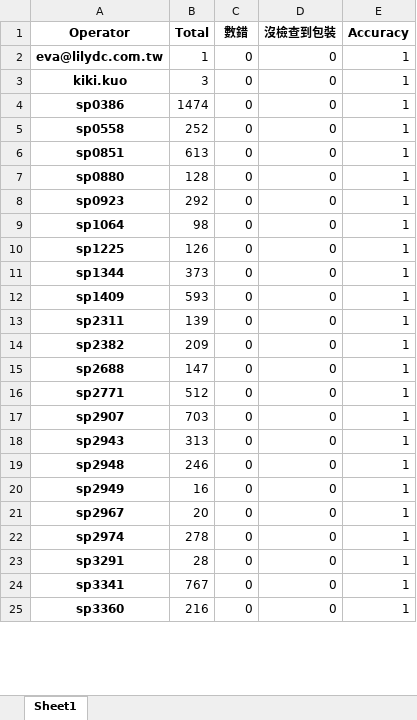
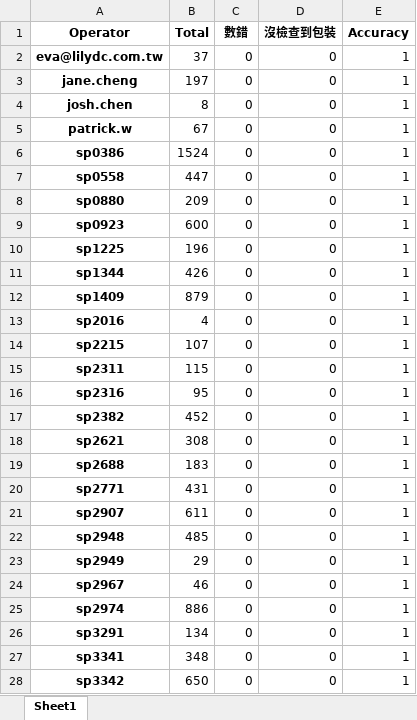
Before and after one commit to johnny890122/Agent-Counting, an Excel workbook: output/agent_acc_counting_May.xlsx, sheet Sheet1, drawn as a sheet; only a part is shown; values as stored, in another font and other column widths than the file's, no borders; removed rows and columns are numbered as before the commit, all else as after; the diff covers the shown part only; the diff names each change by its address in the sheet, - before the commit and + after, or states it on an @@ line.

Commit message:
修正BI columns name

```diff
--- a/output/agent_acc_counting_May.xlsx (sheet Sheet1)
+++ b/output/agent_acc_counting_May.xlsx (sheet Sheet1)
-B2 (Total): 1
+B2 (Total): 37
+row 3: jane.cheng | 197 | 0 | 0 | 1
+row 4: josh.chen | 8 | 0 | 0 | 1
-A5 (Operator): kiki.kuo
+A5 (Operator): patrick.w
-B5 (Total): 3
+B5 (Total): 67
-B6 (Total): 1474
+B6 (Total): 1524
-B7 (Total): 252
+B7 (Total): 447
-row 6: sp0851 | 613 | 0 | 0 | 1
-B8 (Total): 128
+B8 (Total): 209
-B9 (Total): 292
+B9 (Total): 600
-row 9: sp1064 | 98 | 0 | 0 | 1
-B10 (Total): 126
+B10 (Total): 196
-B11 (Total): 373
+B11 (Total): 426
-B12 (Total): 593
+B12 (Total): 879
+row 13: sp2016 | 4 | 0 | 0 | 1
+row 14: sp2215 | 107 | 0 | 0 | 1
-B15 (Total): 139
+B15 (Total): 115
+row 16: sp2316 | 95 | 0 | 0 | 1
-B17 (Total): 209
+B17 (Total): 452
+row 18: sp2621 | 308 | 0 | 0 | 1
-B19 (Total): 147
+B19 (Total): 183
-B20 (Total): 512
+B20 (Total): 431
-B21 (Total): 703
+B21 (Total): 611
-row 18: sp2943 | 313 | 0 | 0 | 1
-B22 (Total): 246
+B22 (Total): 485
-B23 (Total): 16
+B23 (Total): 29
-B24 (Total): 20
+B24 (Total): 46
-B25 (Total): 278
+B25 (Total): 886
-B26 (Total): 28
+B26 (Total): 134
-B27 (Total): 767
+B27 (Total): 348
-A28 (Operator): sp3360
+A28 (Operator): sp3342
-B28 (Total): 216
+B28 (Total): 650
```
Also changed, not shown: 2 added rows, 2 removed rows and 17 edited cells elsewhere in this sheet, 6 other files.
